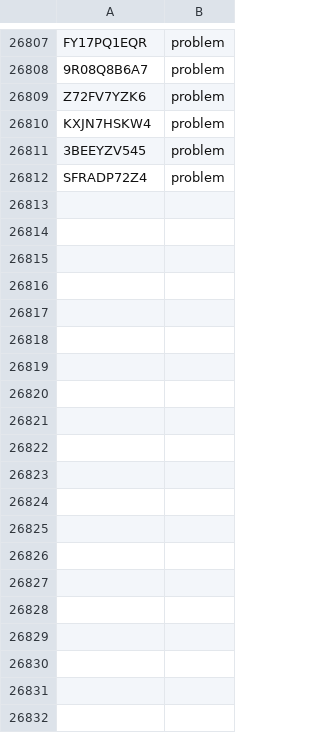
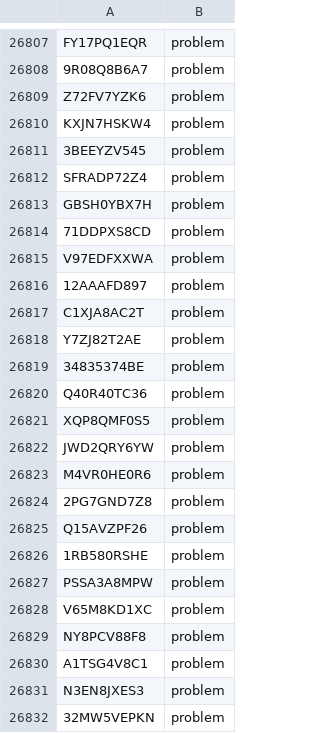
Before and after one commit to tamnd/olymmath, a TSV file: registers/tags.tsv, drawn as a sheet; only a part is shown, gaps mark what is left out; the diff covers the shown part only; the diff names each change by its address in the sheet, - before the commit and + after, or states it on an @@ line.

```diff
--- a/registers/tags.tsv
+++ b/registers/tags.tsv
+row 26813: GBSH0YBX7H | problem
+row 26814: 71DDPXS8CD | problem
+row 26815: V97EDFXXWA | problem
+row 26816: 12AAAFD897 | problem
+row 26817: C1XJA8AC2T | problem
+row 26818: Y7ZJ82T2AE | problem
+row 26819: 34835374BE | problem
+row 26820: Q40R40TC36 | problem
+row 26821: XQP8QMF0S5 | problem
+row 26822: JWD2QRY6YW | problem
+row 26823: M4VR0HE0R6 | problem
+row 26824: 2PG7GND7Z8 | problem
+row 26825: Q15AVZPF26 | problem
+row 26826: 1RB580RSHE | problem
+row 26827: PSSA3A8MPW | problem
+row 26828: V65M8KD1XC | problem
+row 26829: NY8PCV88F8 | problem
+row 26830: A1TSG4V8C1 | problem
+row 26831: N3EN8JXES3 | problem
+row 26832: 32MW5VEPKN | problem
```
Also changed, not shown: 28 added rows elsewhere in this file, registers/aliases.tsv, 50 other files.
